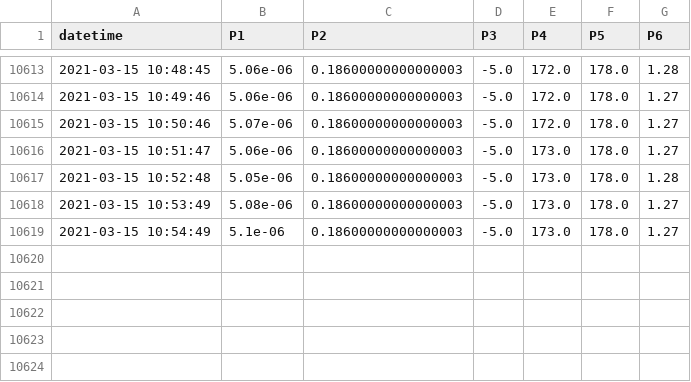
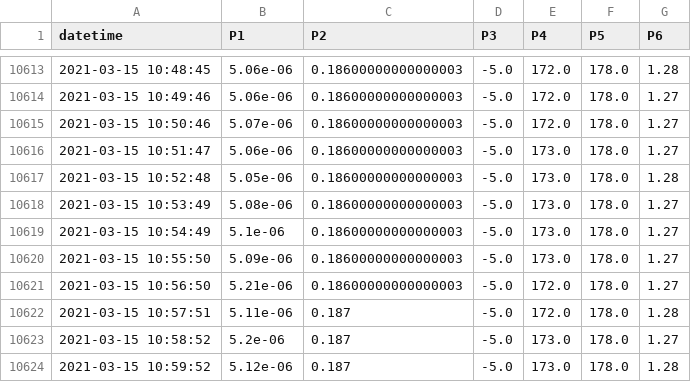
Before and after one commit to SciGEsN/SRC066, a CSV file: data/P.csv, drawn as a sheet; only a part is shown, gaps mark what is left out.

```diff
--- a/data/P.csv
+++ b/data/P.csv
@@ -10619 +10619,6 @@ datetime,P1,P2,P3,P4,P5,P6
 2021-03-15 10:54:49,5.1e-06,0.18600000000000003,-5.0,173.0,178.0,1.27
+2021-03-15 10:55:50,5.09e-06,0.18600000000000003,-5.0,173.0,178.0,1.27
+2021-03-15 10:56:50,5.21e-06,0.18600000000000003,-5.0,172.0,178.0,1.27
+2021-03-15 10:57:51,5.11e-06,0.187,-5.0,172.0,178.0,1.28
+2021-03-15 10:58:52,5.2e-06,0.187,-5.0,173.0,178.0,1.27
+2021-03-15 10:59:52,5.12e-06,0.187,-5.0,173.0,178.0,1.28
```
Also changed, not shown: data/T1.csv, data/T2.csv, 8 other files.
